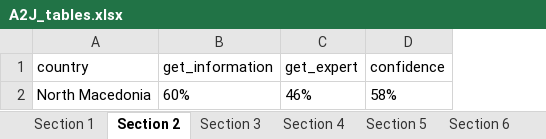
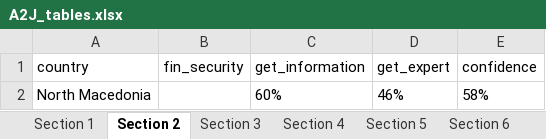
Before and after one commit to WJP-DAU/North-Macedonia, an Excel workbook: Outputs/A2J_tables.xlsx, sheet Section 2, drawn as a sheet; values as stored, in another font and other column widths than the file's, no borders; the diff names each change by its address in the sheet, - before the commit and + after, or states it on an @@ line.

```diff
--- a/Outputs/A2J_tables.xlsx (sheet Section 2)
+++ b/Outputs/A2J_tables.xlsx (sheet Section 2)
+column B (fin_security), empty
```
Also changed, not shown: sheet Section 5, sheet Section 4, sheet Section 1, sheet Section 3, sheet Section 6, 2 other files.
